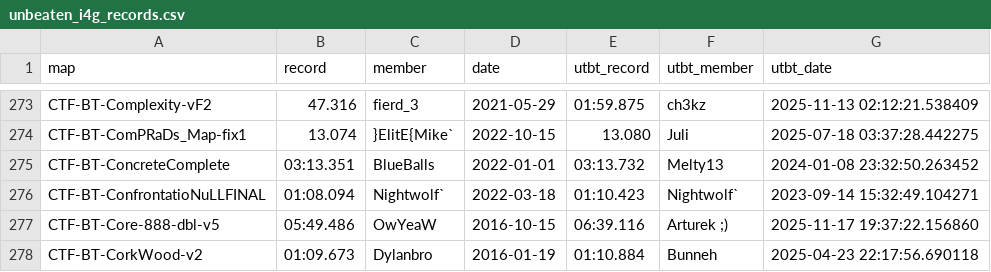
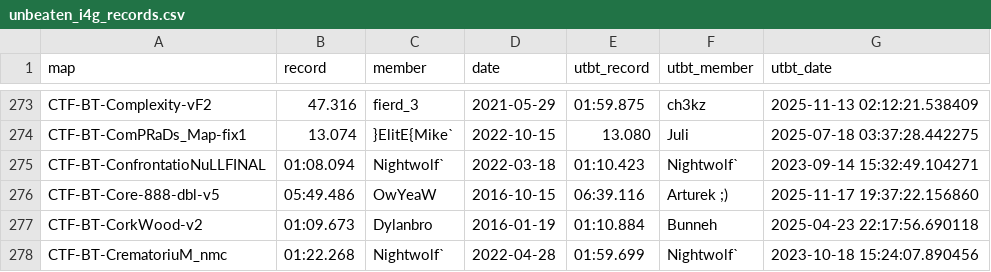
Before and after one commit to UT-BT/utbt_i4g_tracker_frontend, a CSV file: resources/data/unbeaten_i4g_records.csv, drawn as a sheet; only a part is shown, gaps mark what is left out; the shorter side is filled out with more unchanged rows; the diff names each change by its address in the sheet, - before the commit and + after, or states it on an @@ line.

```diff
--- a/resources/data/unbeaten_i4g_records.csv
+++ b/resources/data/unbeaten_i4g_records.csv
-row 275: CTF-BT-ConcreteComplete | 03:13.351 | BlueBalls | 2022-01-01 | 03:13.732 | Melty13 | 2024-01-08 23:32:50.263452
```
Also changed, not shown: resources/data/run_metadata.csv.
